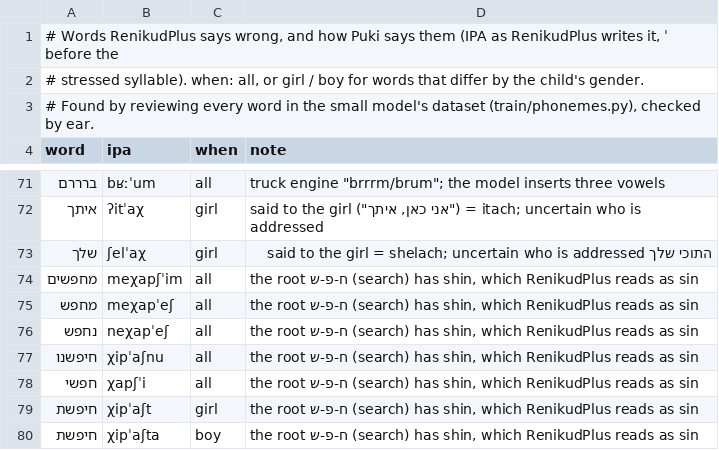
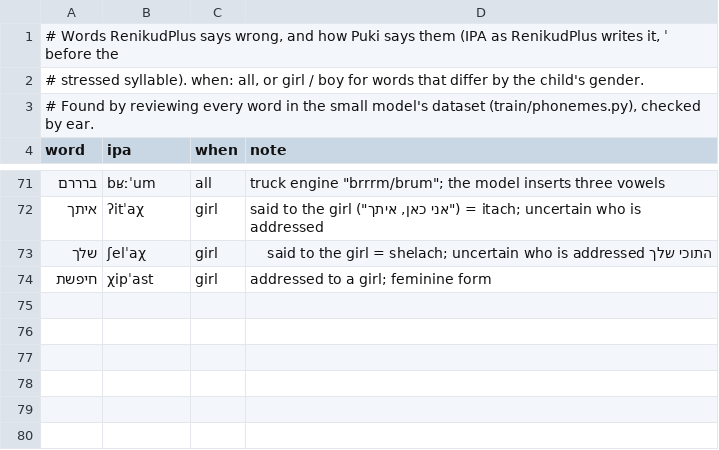
Before and after one commit to NaimDor/puki-iOS, a TSV file: brain/pronunciation.tsv, drawn as a sheet; only a part is shown, gaps mark what is left out.

```diff
--- a/brain/pronunciation.tsv
+++ b/brain/pronunciation.tsv
@@ -73,8 +73,2 @@ word	ipa	when	note
 שלך	ʃelˈaχ	girl	התוכי שלך said to the girl = shelach; uncertain who is addressed
-מחפשים	meχapʃˈim	all	the root ח-פ-ש (search) has shin, which RenikudPlus reads as sin
-מחפש	meχapˈeʃ	all	the root ח-פ-ש (search) has shin, which RenikudPlus reads as sin
-נחפש	neχapˈeʃ	all	the root ח-פ-ש (search) has shin, which RenikudPlus reads as sin
-חיפשנו	χipˈaʃnu	all	the root ח-פ-ש (search) has shin, which RenikudPlus reads as sin
-חפשי	χapʃˈi	all	the root ח-פ-ש (search) has shin, which RenikudPlus reads as sin
-חיפשת	χipˈaʃt	girl	the root ח-פ-ש (search) has shin, which RenikudPlus reads as sin
-חיפשת	χipˈaʃta	boy	the root ח-פ-ש (search) has shin, which RenikudPlus reads as sin
+חיפשת	χipˈast	girl	addressed to a girl; feminine form
```
